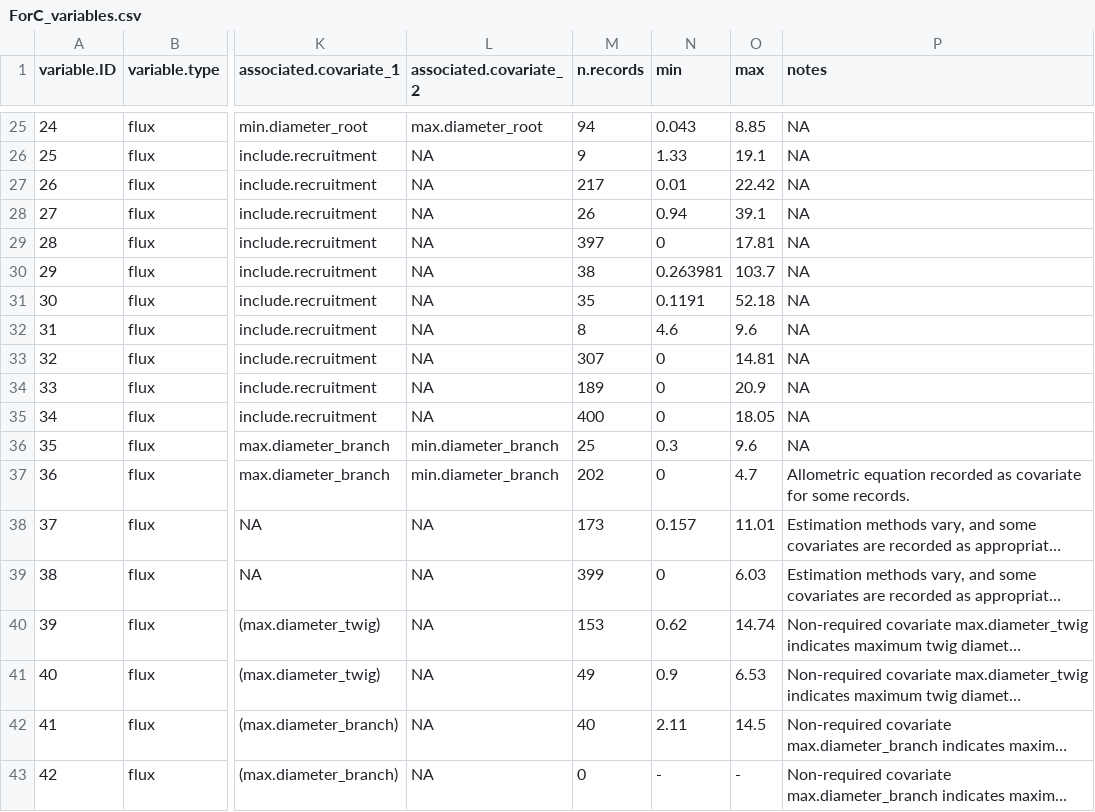
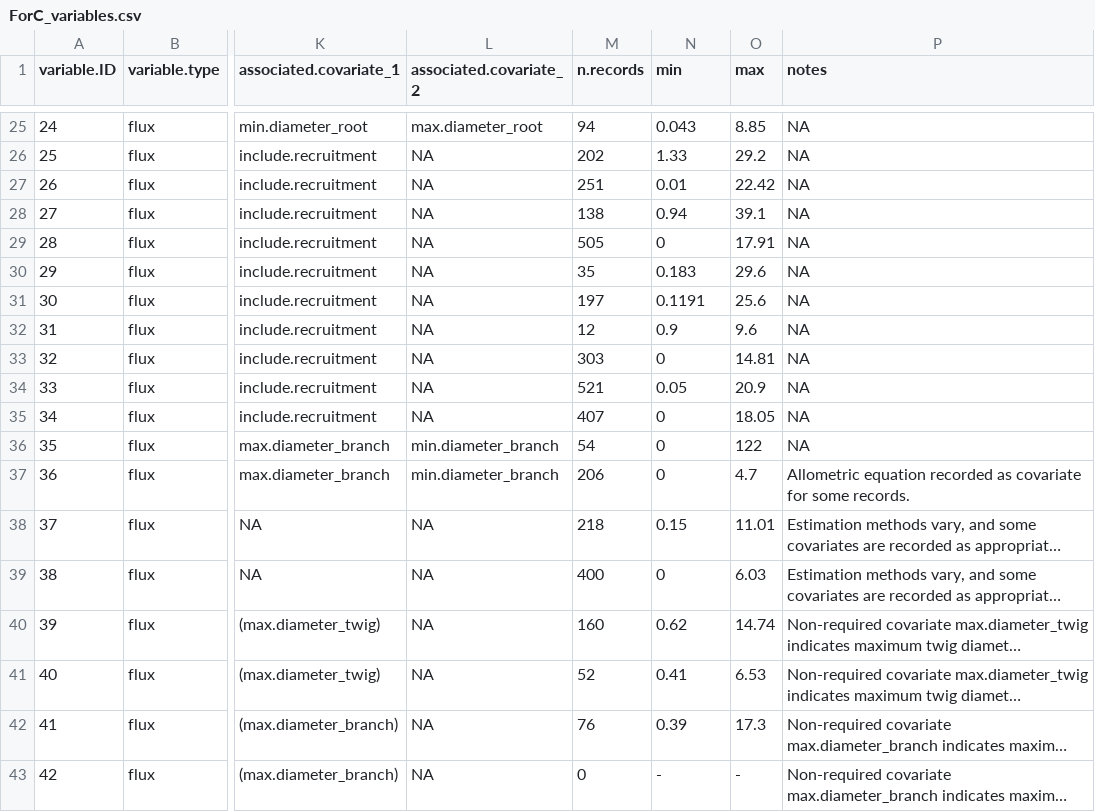
Before and after one commit to forc-db/ForC, a CSV file: data/ForC_variables.csv, drawn as a sheet; only a part is shown, gaps mark what is left out; long unchanged cells end in …; the diff covers the shown part only; the diff names each change by its address in the sheet, - before the commit and + after, or states it on an @@ line.

```diff
--- a/data/ForC_variables.csv
+++ b/data/ForC_variables.csv
-M26 (n.records): 9
+M26 (n.records): 202
-O26 (max): 19.1
+O26 (max): 29.2
-M27 (n.records): 217
+M27 (n.records): 251
-M28 (n.records): 26
+M28 (n.records): 138
-M29 (n.records): 397
+M29 (n.records): 505
-O29 (max): 17.81
+O29 (max): 17.91
-M30 (n.records): 38
+M30 (n.records): 35
-N30 (min): 0.263981
+N30 (min): 0.183
-O30 (max): 103.7
+O30 (max): 29.6
-M31 (n.records): 35
+M31 (n.records): 197
-O31 (max): 52.18
+O31 (max): 25.6
-M32 (n.records): 8
+M32 (n.records): 12
-N32 (min): 4.6
+N32 (min): 0.9
-M33 (n.records): 307
+M33 (n.records): 303
-M34 (n.records): 189
+M34 (n.records): 521
-N34 (min): 0
+N34 (min): 0.05
-M35 (n.records): 400
+M35 (n.records): 407
-M36 (n.records): 25
+M36 (n.records): 54
-N36 (min): 0.3
+N36 (min): 0
-O36 (max): 9.6
+O36 (max): 122
-M37 (n.records): 202
+M37 (n.records): 206
-M38 (n.records): 173
+M38 (n.records): 218
-N38 (min): 0.157
+N38 (min): 0.15
-M39 (n.records): 399
+M39 (n.records): 400
-M40 (n.records): 153
+M40 (n.records): 160
-M41 (n.records): 49
+M41 (n.records): 52
-N41 (min): 0.9
+N41 (min): 0.41
-M42 (n.records): 40
+M42 (n.records): 76
-N42 (min): 2.11
+N42 (min): 0.39
-O42 (max): 14.5
+O42 (max): 17.3
```
Also changed, not shown: 145 edited cells elsewhere in this file, 1 other file.
